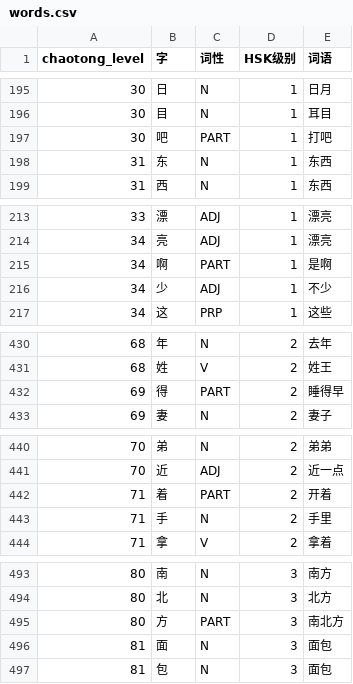
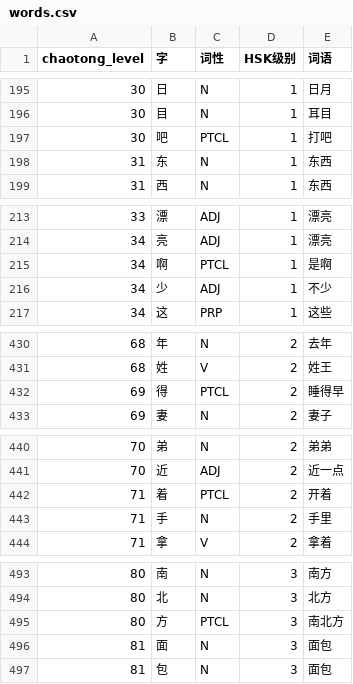
Before and after one commit to digitalboy/StoryPal, a CSV file: others_docs/words.csv, drawn as a sheet; only a part is shown, gaps mark what is left out; the diff covers the shown part only.

```diff
--- a/others_docs/words.csv
+++ b/others_docs/words.csv
@@ -196,3 +196,3 @@
 30,目,N,1,耳目
-30,吧,PART,1,打吧
+30,吧,PTCL,1,打吧
 31,东,N,1,东西
@@ -214,3 +214,3 @@
 34,亮,ADJ,1,漂亮
-34,啊,PART,1,是啊
+34,啊,PTCL,1,是啊
 34,少,ADJ,1,不少
@@ -431,3 +431,3 @@
 68,姓,V,2,姓王
-69,得,PART,2,睡得早
+69,得,PTCL,2,睡得早
 69,妻,N,2,妻子
@@ -441,3 +441,3 @@
 70,近,ADJ,2,近一点
-71,着,PART,2,开着
+71,着,PTCL,2,开着
 71,手,N,2,手里
@@ -494,3 +494,3 @@
 80,北,N,3,北方
-80,方,PART,3,南北方
+80,方,PTCL,3,南北方
 81,面,N,3,面包
```
Also changed, not shown: 17 edited cells elsewhere in this file, 6 other files.
